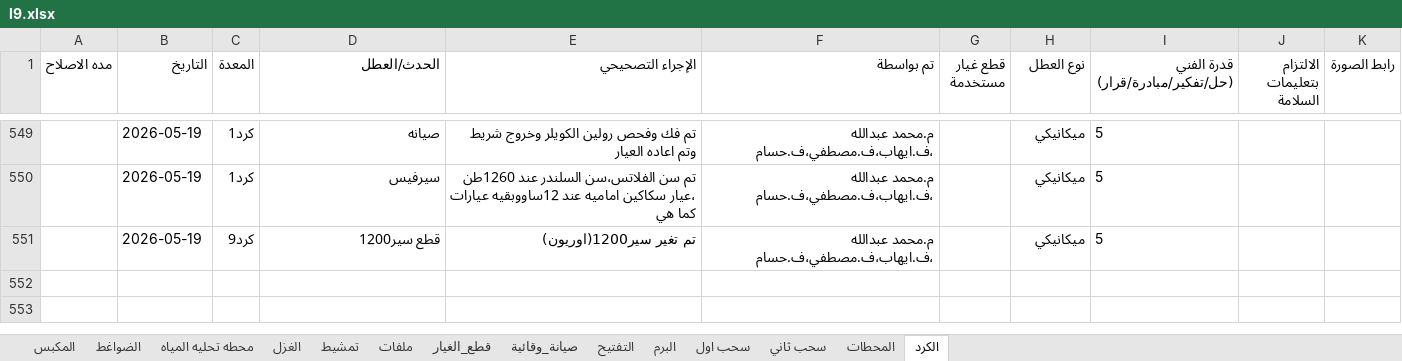
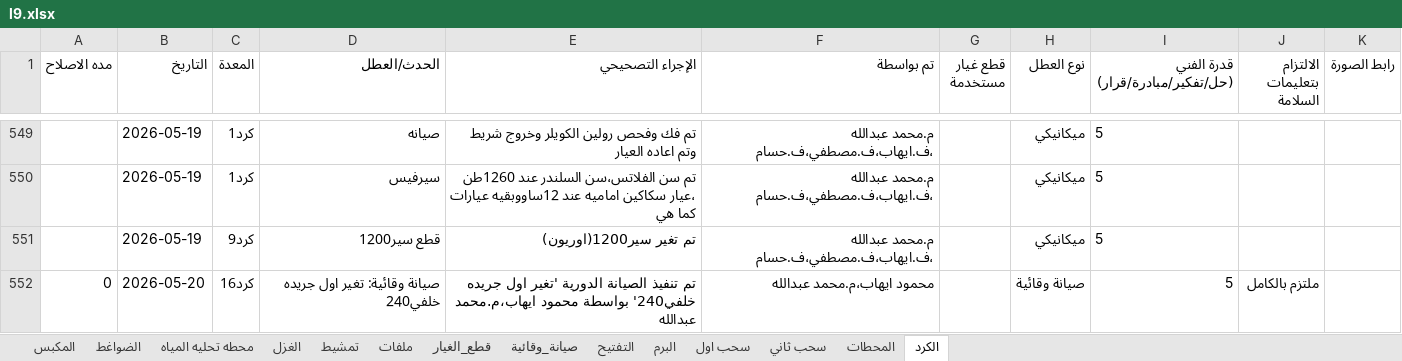
Before and after one commit to mahmedabdallh123/stations, an Excel workbook: l9.xlsx, sheet الكرد, drawn as a sheet; only a part is shown, gaps mark what is left out; values as stored, in another font and other column widths than the file's, no borders; the diff names each change by its address in the sheet, - before the commit and + after, or states it on an @@ line.

Commit message:
تحديث البيانات - 2026-05-20 16:15:14

```diff
--- a/l9.xlsx (sheet الكرد)
+++ b/l9.xlsx (sheet الكرد)
+row 552: 0 | 2026-05-20 | كرد16 | صيانة وقائية: تغير اول جريده خلفي240 | تم تنفيذ الصيانة الدورية 'تغير اول جريده خلفي240' بواسطة محمود ايهاب،م.محمد عبدالله | محمود ايهاب،م.محمد عبدالله |  | صيانة وقائية | 5 | ملتزم بالكامل
```
Also changed, not shown: sheet صيانة_وقائية.
